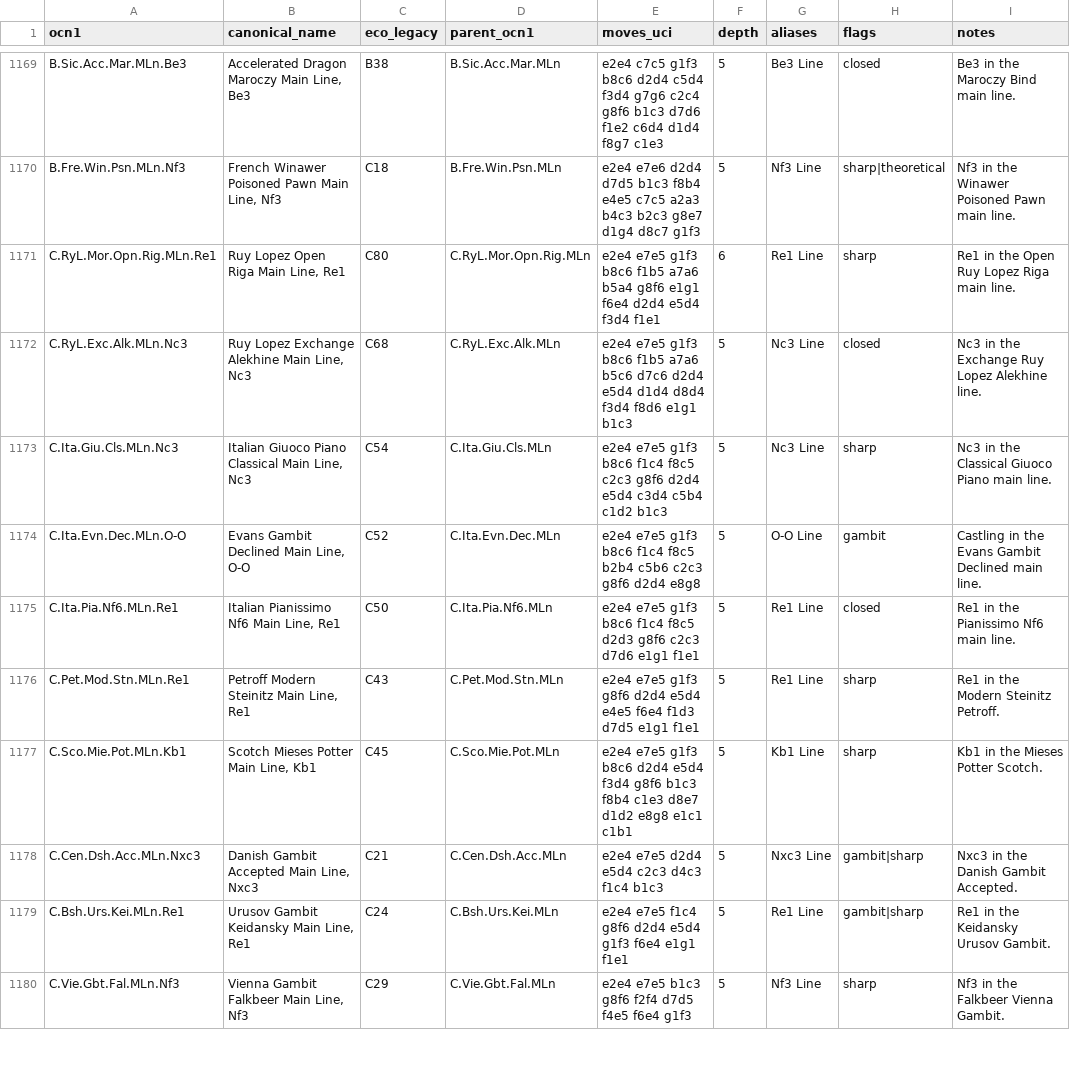
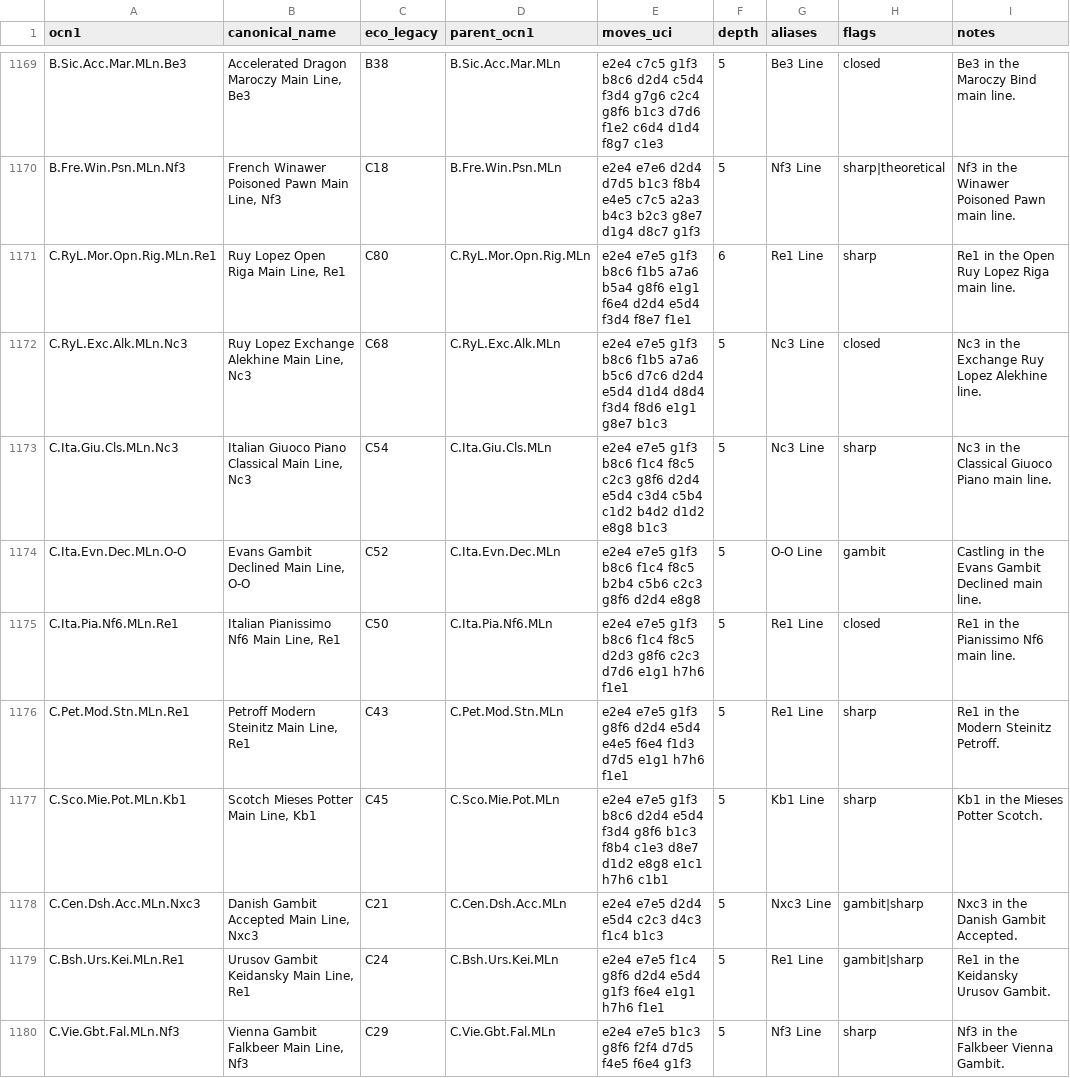
Before and after one commit to escacsfigueres/ocn, a CSV file: catalog/ocn-1.csv, drawn as a sheet; only a part is shown, gaps mark what is left out; the diff covers the shown part only; the diff names each change by its address in the sheet, - before the commit and + after, or states it on an @@ line.

Commit message:
Fix C-D catalogue continuation move orders

```diff
--- a/catalog/ocn-1.csv
+++ b/catalog/ocn-1.csv
-E1171 (moves_uci): …e5d4 f3d4 f1e1
+E1171 (moves_uci): …e5d4 f3d4 f8e7 f1e1
-E1172 (moves_uci): …f8d6 e1g1 b1c3
+E1172 (moves_uci): …f8d6 e1g1 g8e7 b1c3
-E1173 (moves_uci): …c5b4 c1d2 b1c3
+E1173 (moves_uci): …c5b4 c1d2 b4d2 d1d2 e8g8 b1c3
-E1175 (moves_uci): …d7d6 e1g1 f1e1
+E1175 (moves_uci): …d7d6 e1g1 h7h6 f1e1
-E1176 (moves_uci): …d7d5 e1g1 f1e1
+E1176 (moves_uci): …d7d5 e1g1 h7h6 f1e1
-E1177 (moves_uci): …e8g8 e1c1 c1b1
+E1177 (moves_uci): …e8g8 e1c1 h7h6 c1b1
-E1179 (moves_uci): …f6e4 e1g1 f1e1
+E1179 (moves_uci): …f6e4 e1g1 h7h6 f1e1
```
Also changed, not shown: 19 edited cells elsewhere in this file.
